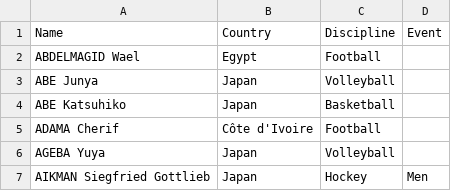
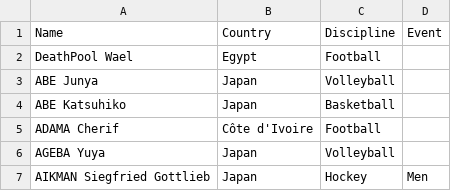
Before and after one commit to Rajavicky07/Storage-, a CSV file: Coaches.csv, drawn as a sheet; only a part is shown; the diff names each change by its address in the sheet, - before the commit and + after, or states it on an @@ line.

Commit message:
Update Coaches.csv

```diff
--- a/Coaches.csv
+++ b/Coaches.csv
-A2 (Name): ABDELMAGID Wael
+A2 (Name): DeathPool Wael
```
